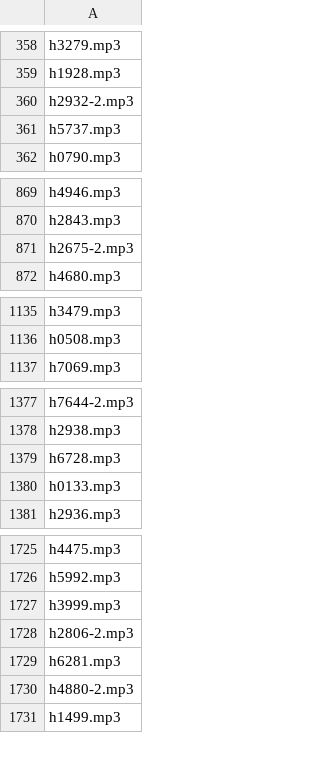
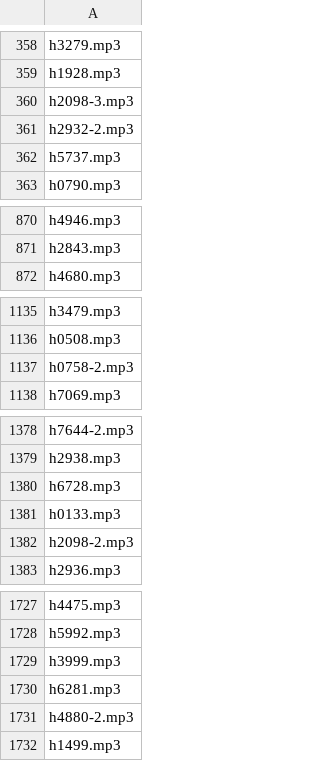
Before and after one commit to ewilpeers/bible, a CSV file: ci/mp3list_h.csv, drawn as a sheet; only a part is shown, gaps mark what is left out; removed rows and columns are numbered as before the commit, all else as after; the diff covers the shown part only; the diff names each change by its address in the sheet, - before the commit and + after, or states it on an @@ line.

```diff
--- a/ci/mp3list_h.csv
+++ b/ci/mp3list_h.csv
+row 360: h2098-3.mp3
-row 871: h2675-2.mp3
+row 1137: h0758-2.mp3
+row 1382: h2098-2.mp3
-row 1728: h2806-2.mp3
```
Also changed, not shown: 20 added rows and 6 removed rows elsewhere in this file, ci/mp3list_g.csv, 2 other files.
